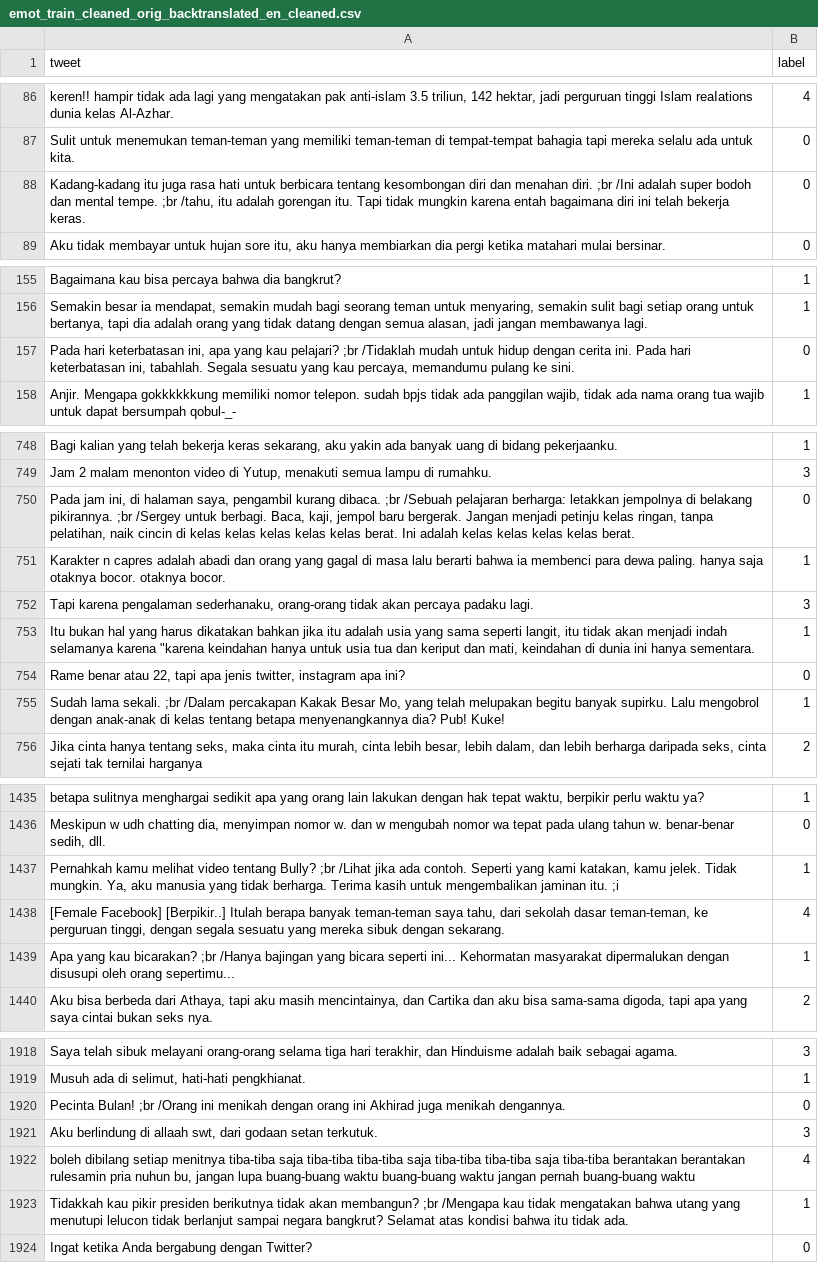
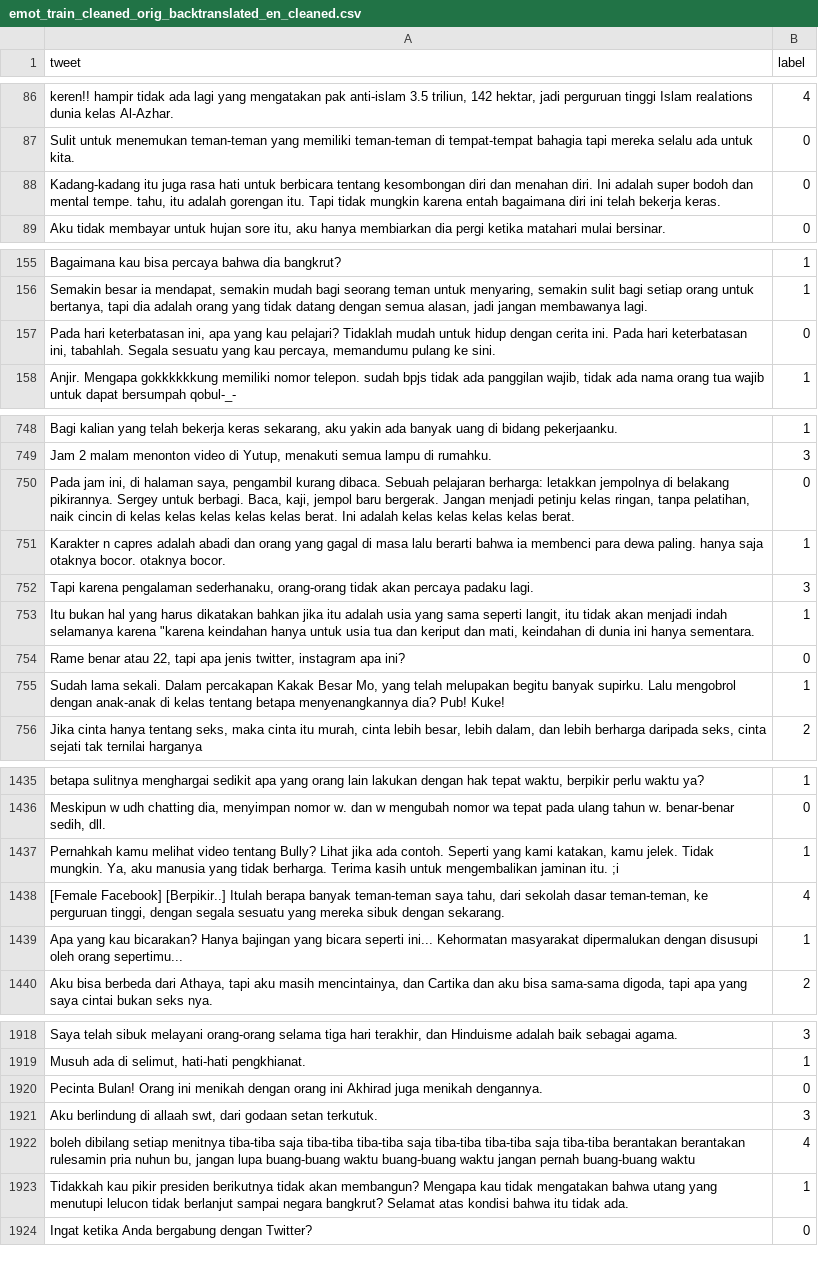
Before and after one commit to w11wo/nlp-datasets, a CSV file: indonlu/emot/emot_train_cleaned_orig_backtranslated_en_cleaned.csv, drawn as a sheet; only a part is shown, gaps mark what is left out; the diff covers the shown part only; the diff names each change by its address in the sheet, - before the commit and + after, or states it on an @@ line.

Commit message:
updated cleaned

```diff
--- a/indonlu/emot/emot_train_cleaned_orig_backtranslated_en_cleaned.csv
+++ b/indonlu/emot/emot_train_cleaned_orig_backtranslated_en_cleaned.csv
-A88 (tweet): …menahan diri. ;br /Ini adalah super bodoh dan mental tempe. ;br /tahu, itu adalah…
+A88 (tweet): …menahan diri. Ini adalah super bodoh dan mental tempe. tahu, itu adalah…
-A157 (tweet): …kau pelajari? ;br /Tidaklah mudah untuk…
+A157 (tweet): …kau pelajari? Tidaklah mudah untuk…
-A750 (tweet): …kurang dibaca. ;br /Sebuah pelajaran berharga: letakkan jempolnya di belakang pikirannya. ;br /Sergey untuk berbagi.…
+A750 (tweet): …kurang dibaca. Sebuah pelajaran berharga: letakkan jempolnya di belakang pikirannya. Sergey untuk berbagi.…
-A755 (tweet): …lama sekali. ;br /Dalam percakapan Kakak…
+A755 (tweet): …lama sekali. Dalam percakapan Kakak…
-A1437 (tweet): …tentang Bully? ;br /Lihat jika ada…
+A1437 (tweet): …tentang Bully? Lihat jika ada…
-A1439 (tweet): …kau bicarakan? ;br /Hanya bajingan yang…
+A1439 (tweet): …kau bicarakan? Hanya bajingan yang…
-A1920 (tweet): Pecinta Bulan! ;br /Orang ini menikah…
+A1920 (tweet): Pecinta Bulan! Orang ini menikah…
-A1923 (tweet): …akan membangun? ;br /Mengapa kau tidak…
+A1923 (tweet): …akan membangun? Mengapa kau tidak…
```
Also changed, not shown: 35 edited cells elsewhere in this file.
